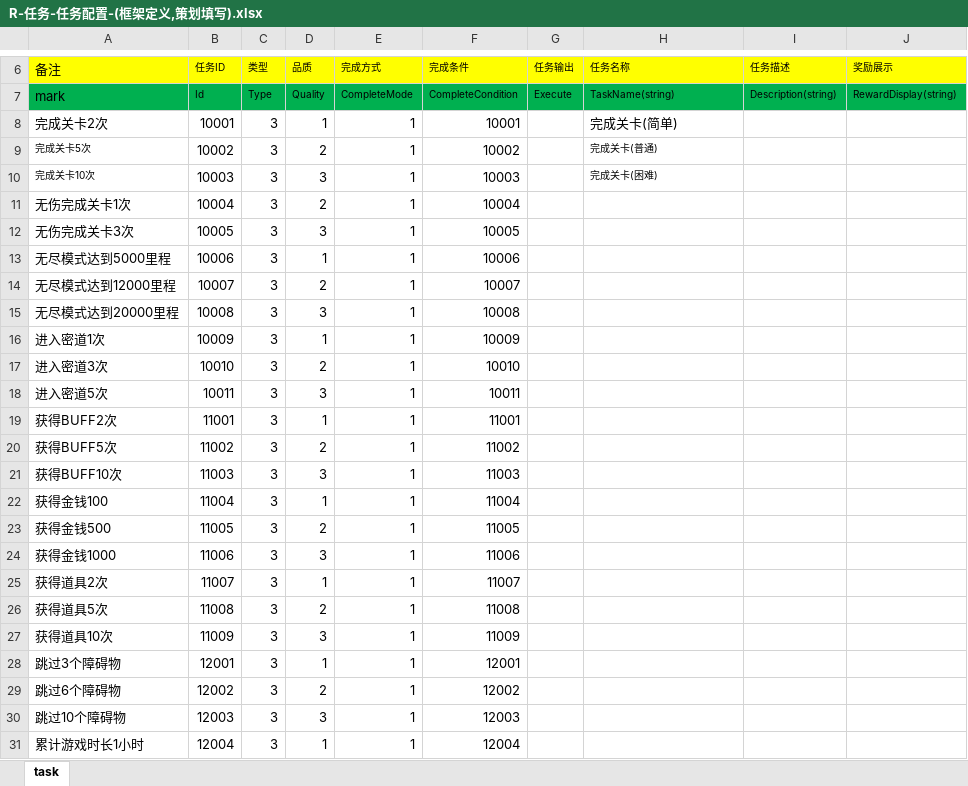
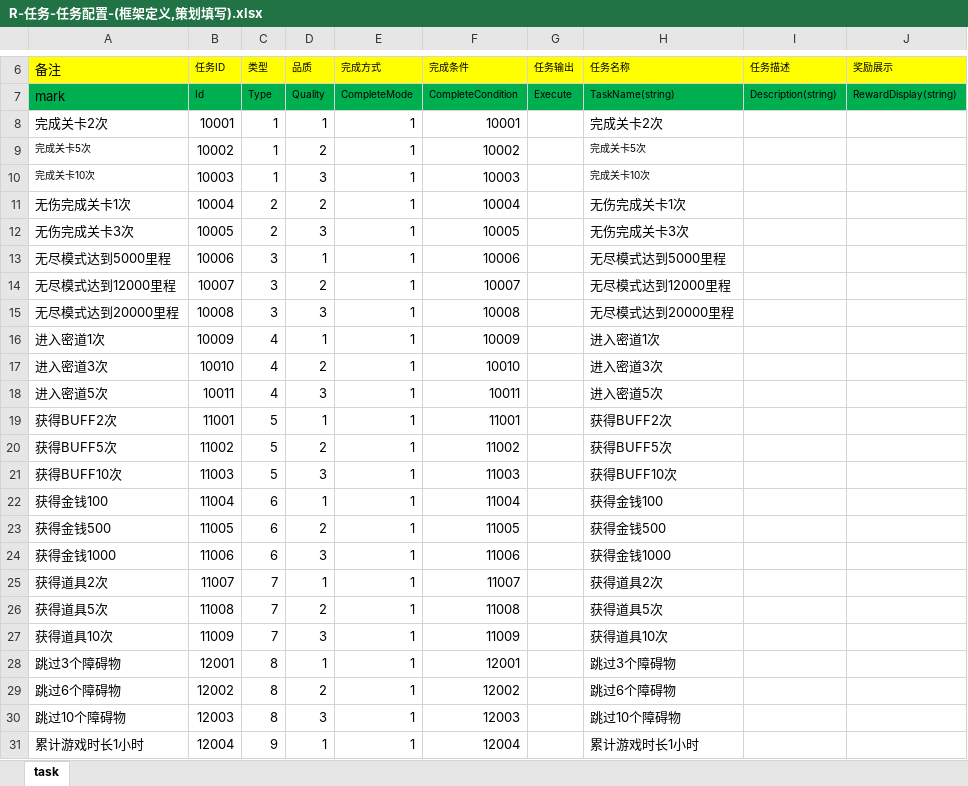
Before and after one commit to lori227/Fighter, an Excel workbook: Resource/excel/table/R-任务-任务配置-(框架定义,策划填写).xlsx, sheet task, drawn as a sheet; only a part is shown, gaps mark what is left out; values as stored, in another font and other column widths than the file's, no borders; conditional formats not drawn; the diff names each change by its address in the sheet, - before the commit and + after, or states it on an @@ line.

```diff
--- a/Resource/excel/table/R-任务-任务配置-(框架定义,策划填写).xlsx (sheet task)
+++ b/Resource/excel/table/R-任务-任务配置-(框架定义,策划填写).xlsx (sheet task)
-C8:C10: 3
+C8:C10: 1
-H8: 完成关卡(简单)
+H8: 完成关卡2次
-H9: 完成关卡(普通)
+H9: 完成关卡5次
-H10: 完成关卡(困难)
+H10: 完成关卡10次
-C11:C12: 3
+C11:C12: 2
-H11: (empty)
+H11: 无伤完成关卡1次
-H12: (empty)
+H12: 无伤完成关卡3次
-H13: (empty)
+H13: 无尽模式达到5000里程
-H14: (empty)
+H14: 无尽模式达到12000里程
-H15: (empty)
+H15: 无尽模式达到20000里程
-C16:C18: 3
+C16:C18: 4
-H16: (empty)
+H16: 进入密道1次
-H17: (empty)
+H17: 进入密道3次
-H18: (empty)
+H18: 进入密道5次
-C19:C21: 3
+C19:C21: 5
-H19: (empty)
+H19: 获得BUFF2次
-H20: (empty)
+H20: 获得BUFF5次
-H21: (empty)
+H21: 获得BUFF10次
-C22:C24: 3
+C22:C24: 6
-H22: (empty)
+H22: 获得金钱100
-H23: (empty)
+H23: 获得金钱500
-H24: (empty)
+H24: 获得金钱1000
-C25:C27: 3
+C25:C27: 7
-H25: (empty)
+H25: 获得道具2次
-H26: (empty)
+H26: 获得道具5次
-H27: (empty)
+H27: 获得道具10次
-C28:C30: 3
+C28:C30: 8
-H28: (empty)
+H28: 跳过3个障碍物
-H29: (empty)
+H29: 跳过6个障碍物
-H30: (empty)
+H30: 跳过10个障碍物
-C31: 3
+C31: 9
-H31: (empty)
+H31: 累计游戏时长1小时
```
Also changed, not shown: 5 other files.
